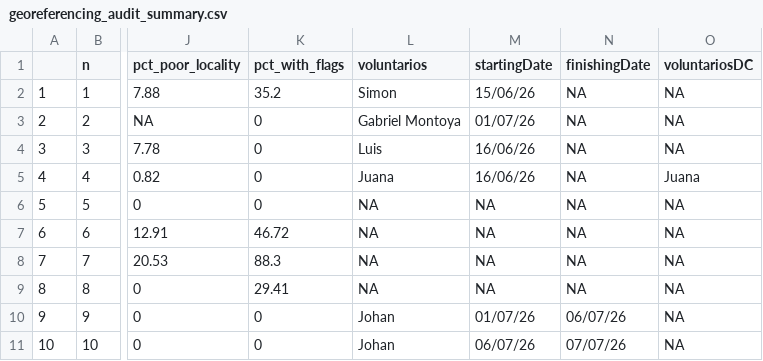
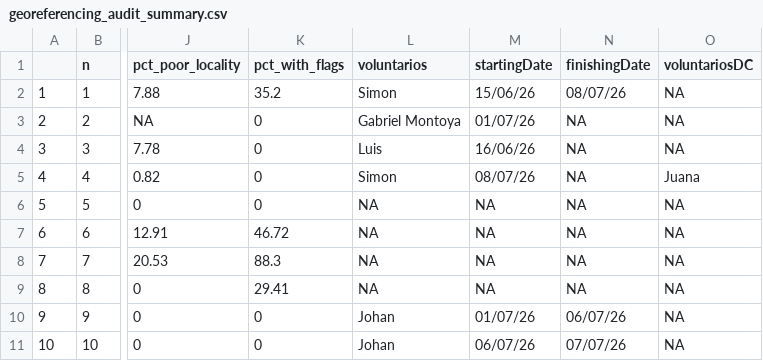
Before and after one commit to epigdatabase/EpIG_volunteership, a CSV file: data/Georreferencing/georeferencing_audit_summary.csv, drawn as a sheet; only a part is shown, gaps mark what is left out; the diff names each change by its address in the sheet, - before the commit and + after, or states it on an @@ line.

Commit message:
Max´s advance and Simon´s DB

```diff
--- a/data/Georreferencing/georeferencing_audit_summary.csv
+++ b/data/Georreferencing/georeferencing_audit_summary.csv
-N2 (finishingDate): NA
+N2 (finishingDate): 08/07/26
-L5 (voluntarios): Juana
+L5 (voluntarios): Simon
-M5 (startingDate): 16/06/26
+M5 (startingDate): 08/07/26
```
Also changed, not shown: 1 other file.
